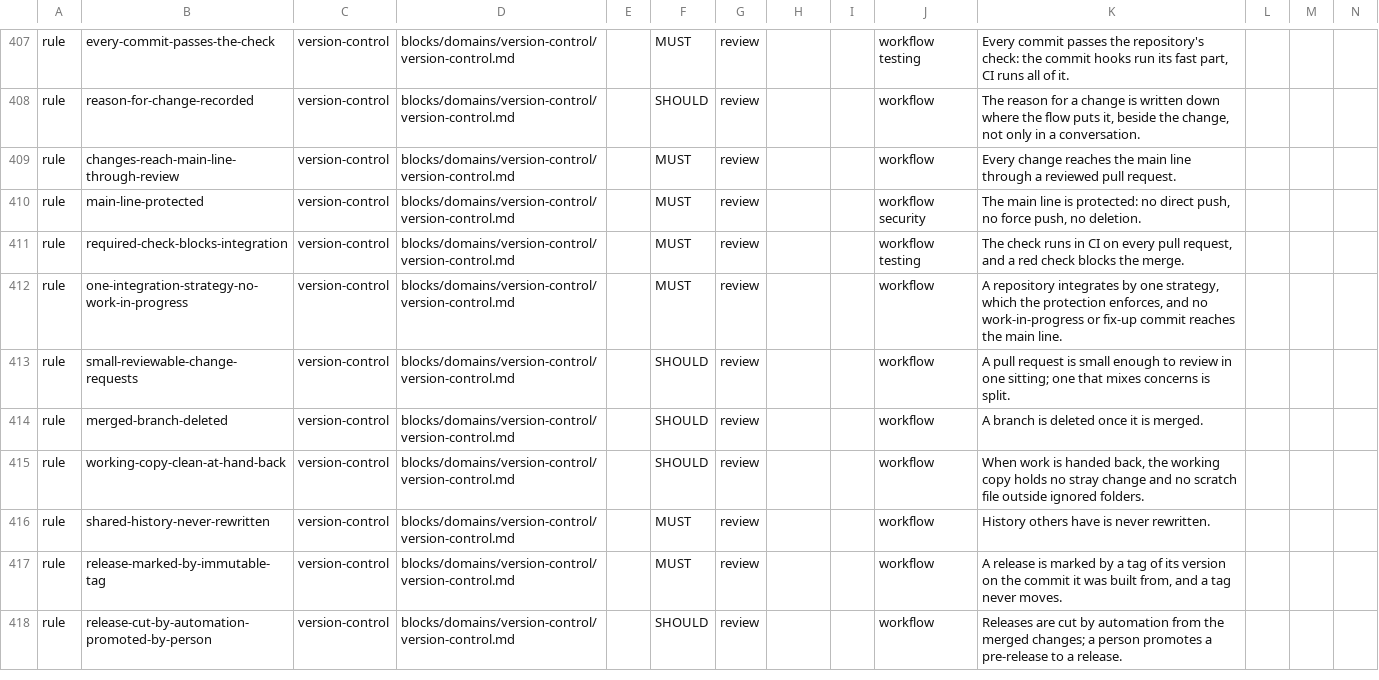
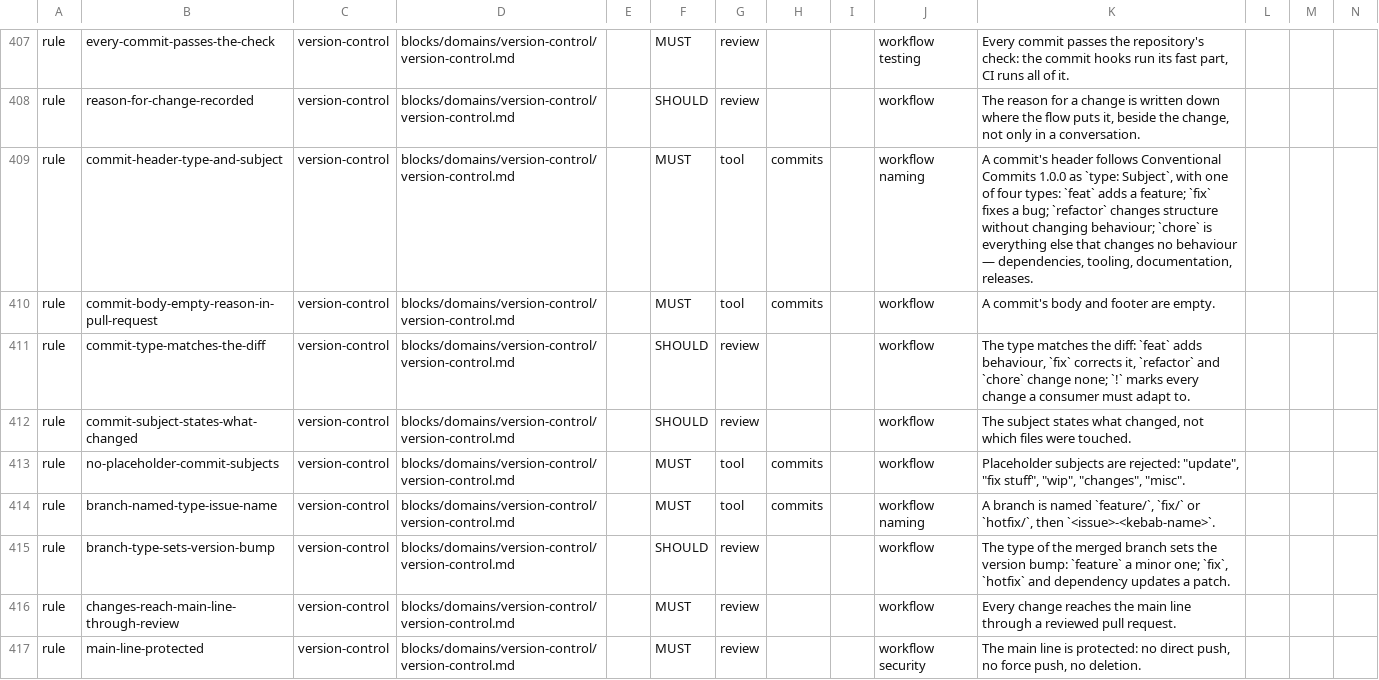
Before and after one commit to droneey/constitution, a TSV file: digests/index.tsv, drawn as a sheet; only a part is shown, gaps mark what is left out; the shorter side is filled out with more unchanged rows; the diff covers the shown part only.

Commit message:
feat: Move the formats of commits, branches and tags to version-control

```diff
--- a/digests/index.tsv
+++ b/digests/index.tsv
@@ -408,2 +408,9 @@ rule	every-commit-passes-the-check	version-control	blocks/domains/version-contro
 rule	reason-for-change-recorded	version-control	blocks/domains/version-control/version-control.md		SHOULD	review			workflow	The reason for a change is written down where the flow puts it, beside the change, not only in a conversation.
+rule	commit-header-type-and-subject	version-control	blocks/domains/version-control/version-control.md		MUST	tool	commits		workflow naming	A commit's header follows Conventional Commits 1.0.0 as `type: Subject`, with one of four types: `feat` adds a feature; `fix` fixes a bug; `refactor` changes structure without changing behaviour; `chore` is everything else that changes no behaviour — dependencies, tooling, documentation, releases.
+rule	commit-body-empty-reason-in-pull-request	version-control	blocks/domains/version-control/version-control.md		MUST	tool	commits		workflow	A commit's body and footer are empty.
+rule	commit-type-matches-the-diff	version-control	blocks/domains/version-control/version-control.md		SHOULD	review			workflow	The type matches the diff: `feat` adds behaviour, `fix` corrects it, `refactor` and `chore` change none; `!` marks every change a consumer must adapt to.
+rule	commit-subject-states-what-changed	version-control	blocks/domains/version-control/version-control.md		SHOULD	review			workflow	The subject states what changed, not which files were touched.
+rule	no-placeholder-commit-subjects	version-control	blocks/domains/version-control/version-control.md		MUST	tool	commits		workflow	Placeholder subjects are rejected: "update", "fix stuff", "wip", "changes", "misc".
+rule	branch-named-type-issue-name	version-control	blocks/domains/version-control/version-control.md		MUST	tool	commits		workflow naming	A branch is named `feature/`, `fix/` or `hotfix/`, then `<issue>-<kebab-name>`.
+rule	branch-type-sets-version-bump	version-control	blocks/domains/version-control/version-control.md		SHOULD	review			workflow	The type of the merged branch sets the version bump: `feature` a minor one; `fix`, `hotfix` and dependency updates a patch.
 rule	changes-reach-main-line-through-review	version-control	blocks/domains/version-control/version-control.md		MUST	review			workflow	Every change reaches the main line through a reviewed pull request.
```
Also changed, not shown: 3 added rows, 9 removed rows and 2 edited cells elsewhere in this file, 3 other files.
